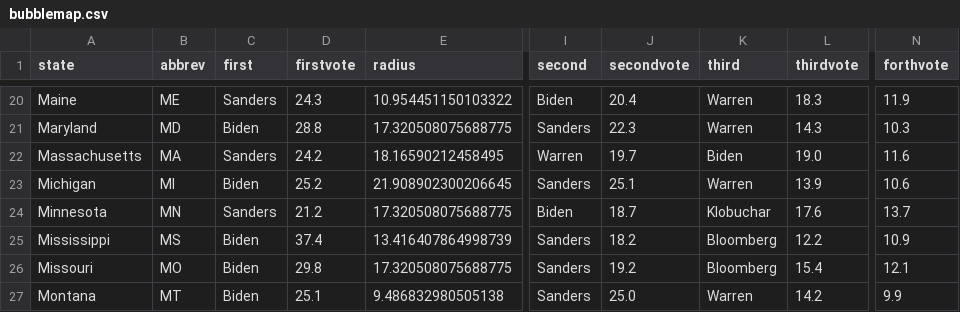
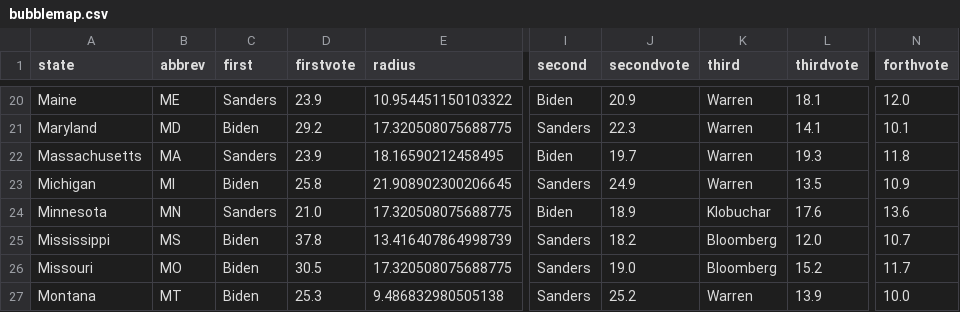
Before and after one commit to ben2vec/jhkforecasts, a CSV file: democratic_primary/bubblemap.csv, drawn as a sheet; only a part is shown, gaps mark what is left out; the diff covers the shown part only; the diff names each change by its address in the sheet, - before the commit and + after, or states it on an @@ line.

```diff
--- a/democratic_primary/bubblemap.csv
+++ b/democratic_primary/bubblemap.csv
-D20 (firstvote): 24.3
+D20 (firstvote): 23.9
-J20 (secondvote): 20.4
+J20 (secondvote): 20.9
-L20 (thirdvote): 18.3
+L20 (thirdvote): 18.1
-N20 (forthvote): 11.9
+N20 (forthvote): 12.0
-D21 (firstvote): 28.8
+D21 (firstvote): 29.2
-L21 (thirdvote): 14.3
+L21 (thirdvote): 14.1
-N21 (forthvote): 10.3
+N21 (forthvote): 10.1
-D22 (firstvote): 24.2
+D22 (firstvote): 23.9
-I22 (second): Warren
+I22 (second): Biden
-K22 (third): Biden
+K22 (third): Warren
-L22 (thirdvote): 19.0
+L22 (thirdvote): 19.3
-N22 (forthvote): 11.6
+N22 (forthvote): 11.8
-D23 (firstvote): 25.2
+D23 (firstvote): 25.8
-J23 (secondvote): 25.1
+J23 (secondvote): 24.9
-L23 (thirdvote): 13.9
+L23 (thirdvote): 13.5
-N23 (forthvote): 10.6
+N23 (forthvote): 10.9
-D24 (firstvote): 21.2
+D24 (firstvote): 21.0
-J24 (secondvote): 18.7
+J24 (secondvote): 18.9
-N24 (forthvote): 13.7
+N24 (forthvote): 13.6
-D25 (firstvote): 37.4
+D25 (firstvote): 37.8
-L25 (thirdvote): 12.2
+L25 (thirdvote): 12.0
-N25 (forthvote): 10.9
+N25 (forthvote): 10.7
-D26 (firstvote): 29.8
+D26 (firstvote): 30.5
-J26 (secondvote): 19.2
+J26 (secondvote): 19.0
-L26 (thirdvote): 15.4
+L26 (thirdvote): 15.2
-N26 (forthvote): 12.1
+N26 (forthvote): 11.7
-D27 (firstvote): 25.1
+D27 (firstvote): 25.3
-J27 (secondvote): 25.0
+J27 (secondvote): 25.2
-L27 (thirdvote): 14.2
+L27 (thirdvote): 13.9
-N27 (forthvote): 9.9
+N27 (forthvote): 10.0
```
Also changed, not shown: 160 edited cells elsewhere in this file, democratic_primary/Sheet1.csv, democratic_primary/Sheet2.csv, 11 other files.
